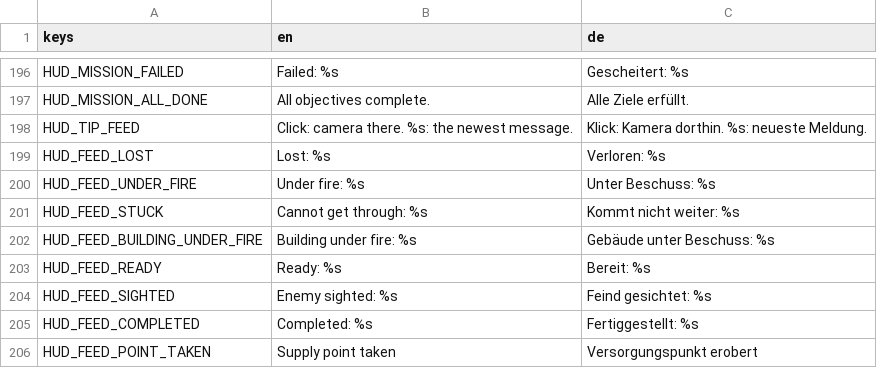
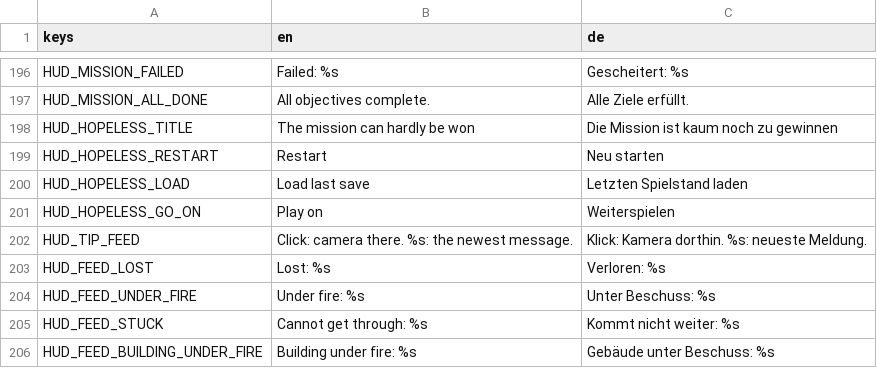
Before and after one commit to krocon/mud-and-steel, a CSV file: godot/locale/hud.csv, drawn as a sheet; only a part is shown, gaps mark what is left out; the shorter side is filled out with more unchanged rows.

```diff
--- a/godot/locale/hud.csv
+++ b/godot/locale/hud.csv
@@ -197,2 +197,6 @@ HUD_MISSION_FAILED,Failed: %s,Gescheitert: %s
 HUD_MISSION_ALL_DONE,All objectives complete.,Alle Ziele erfüllt.
+HUD_HOPELESS_TITLE,The mission can hardly be won,Die Mission ist kaum noch zu gewinnen
+HUD_HOPELESS_RESTART,Restart,Neu starten
+HUD_HOPELESS_LOAD,Load last save,Letzten Spielstand laden
+HUD_HOPELESS_GO_ON,Play on,Weiterspielen
 HUD_TIP_FEED,Click: camera there. %s: the newest message.,Klick: Kamera dorthin. %s: neueste Meldung.
```
Also changed, not shown: godot/locale/menu.csv, 23 other files.
